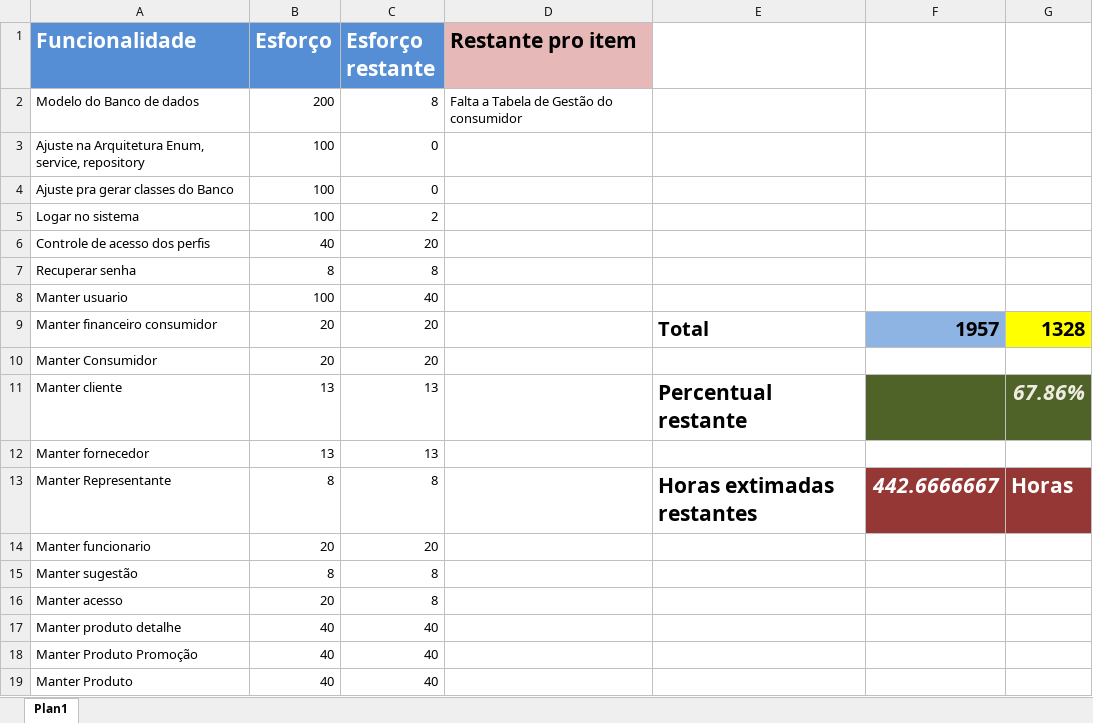
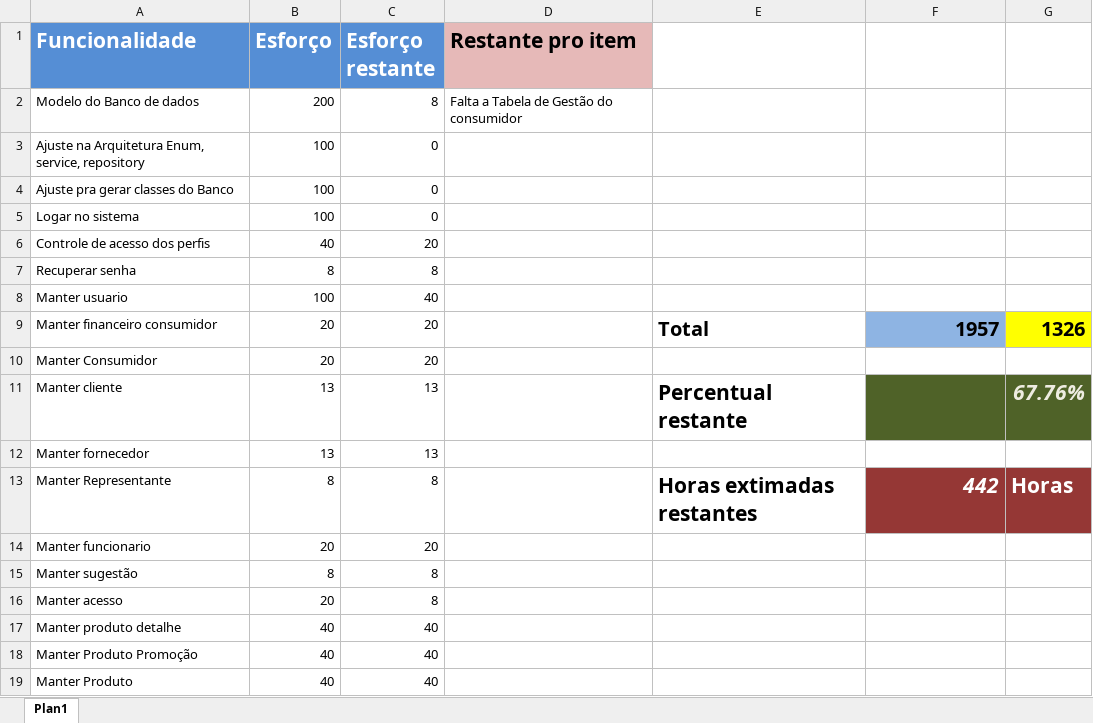
Before and after one commit to LeoBessa403/Biblioteca, an Excel workbook: Metas.xlsx, sheet Plan1, drawn as a sheet; only a part is shown; values as stored, in another font and other column widths than the file's, no borders; the diff names each change by its address in the sheet, - before the commit and + after, or states it on an @@ line.

```diff
--- a/Metas.xlsx (sheet Plan1)
+++ b/Metas.xlsx (sheet Plan1)
-C5 (Esforço restante): 2
+C5 (Esforço restante): 0
-G9: 1328
+G9: 1326
-G11: 67.86%
+G11: 67.76%
-F13: 442.6666667
+F13: 442
```
